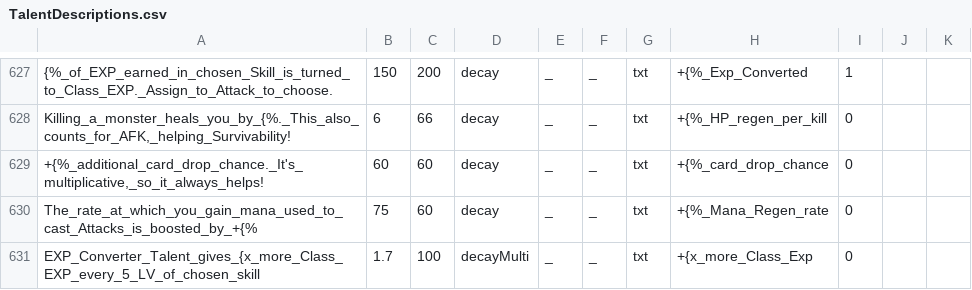
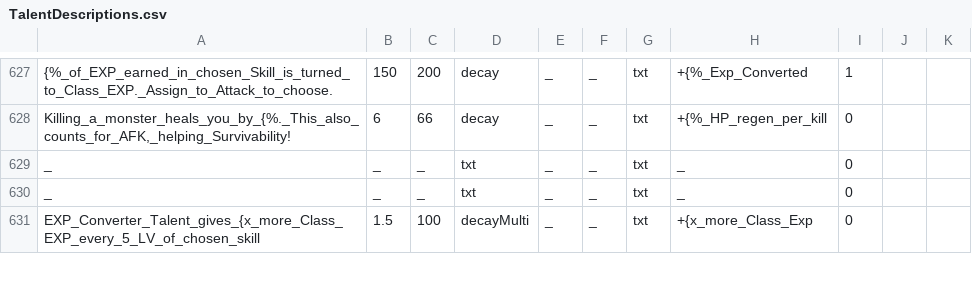
Before and after one commit to BigCoight/IdleonWikiBot2.0, a CSV file: output/base/csv/TalentDescriptions.csv, drawn as a sheet; only a part is shown, gaps mark what is left out; removed rows and columns are numbered as before the commit, all else as after; the diff covers the shown part only; the diff names each change by its address in the sheet, - before the commit and + after, or states it on an @@ line.

```diff
--- a/output/base/csv/TalentDescriptions.csv
+++ b/output/base/csv/TalentDescriptions.csv
-row 629: +{%_additional_card_drop_chance._It's_multiplicative,_so_it_always_helps! | 60 | 60 | decay | _ | _ | txt | +{%_card_drop_chance | 0
-row 630: The_rate_at_which_you_gain_mana_used_to_cast_Attacks_is_boosted_by_+{% | 75 | 60 | decay | _ | _ | txt | +{%_Mana_Regen_rate | 0
+row 629: _ | _ | _ | txt | _ | _ | txt | _ | 0
+row 630: _ | _ | _ | txt | _ | _ | txt | _ | 0
-B631: 1.7
+B631: 1.5
```
Also changed, not shown: 3 added rows, 3 removed rows and 10 edited cells elsewhere in this file, output/base/csv/TalentNames.csv, output/base/csv/TalentOrder.csv, 10 other files.
